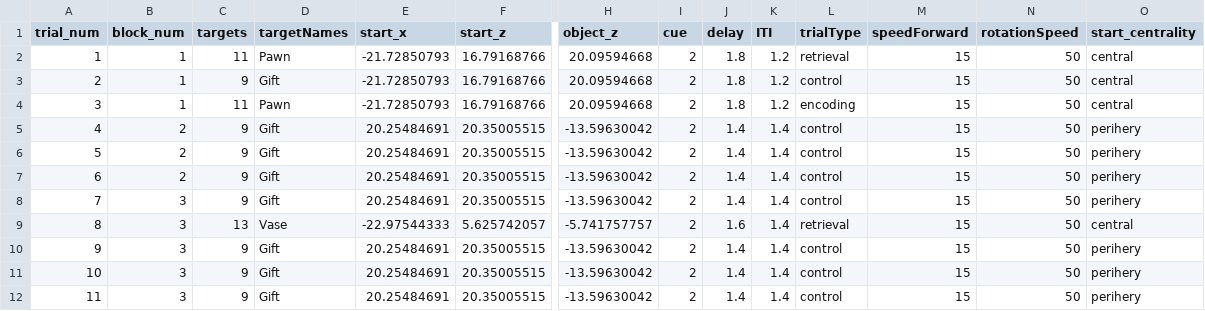
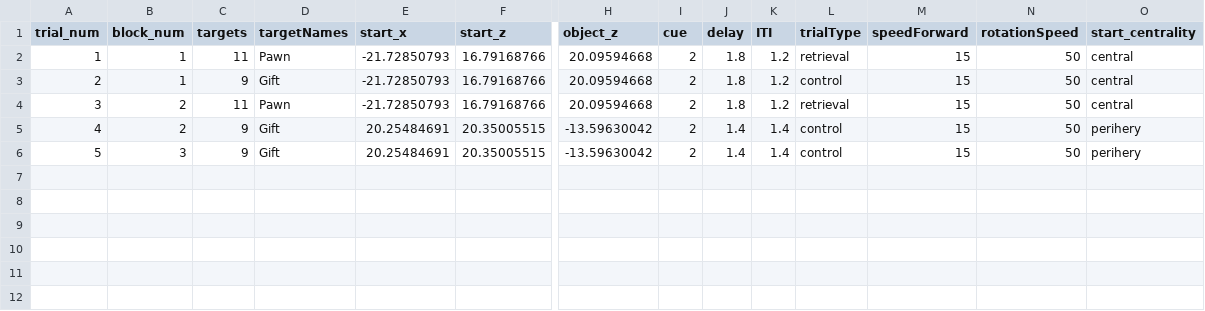
Before and after one commit to JAQuent/Object-Location-Memory-Task, a CSV file: Assets/StreamingAssets/example.csv, drawn as a sheet; only a part is shown, gaps mark what is left out; removed rows and columns are numbered as before the commit, all else as after; rows hold the shown columns only; the diff names each change by its address in the sheet, - before the commit and + after, or states it on an @@ line.

```diff
--- a/Assets/StreamingAssets/example.csv
+++ b/Assets/StreamingAssets/example.csv
-B4 (block_num): 1
+B4 (block_num): 2
-L4 (trialType): encoding
+L4 (trialType): retrieval
-row 5: 4 | 2 | 9 | Gift | 20.25484691 | 20.35005515 | -13.59630042 | 2 | 1.4 | 1.4 | control | 15 | 50 | perihery
-row 6: 5 | 2 | 9 | Gift | 20.25484691 | 20.35005515 | -13.59630042 | 2 | 1.4 | 1.4 | control | 15 | 50 | perihery
@@ column A (trial_num) renumbered between rows 5 and 6 @@
-row 9: 8 | 3 | 13 | Vase | -22.97544333 | 5.625742057 | -5.741757757 | 2 | 1.6 | 1.4 | retrieval | 15 | 50 | central
-row 10: 9 | 3 | 9 | Gift | 20.25484691 | 20.35005515 | -13.59630042 | 2 | 1.4 | 1.4 | control | 15 | 50 | perihery
-row 11: 10 | 3 | 9 | Gift | 20.25484691 | 20.35005515 | -13.59630042 | 2 | 1.4 | 1.4 | control | 15 | 50 | perihery
-row 12: 11 | 3 | 9 | Gift | 20.25484691 | 20.35005515 | -13.59630042 | 2 | 1.4 | 1.4 | control | 15 | 50 | perihery
```
Also changed, not shown: 9 other files.
